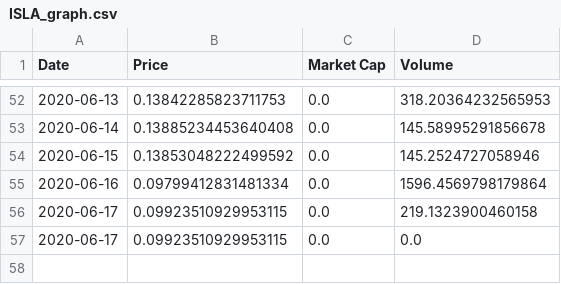
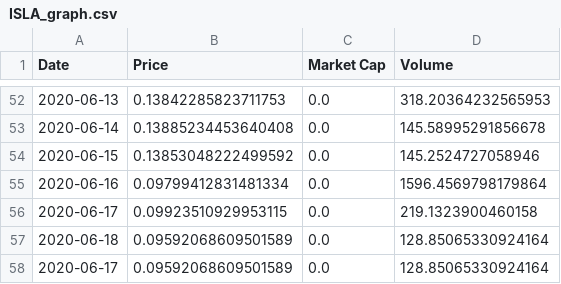
Before and after one commit to Insula-Crypto/ISLA_stats, a CSV file: ISLA_graph.csv, drawn as a sheet; only a part is shown, gaps mark what is left out.

```diff
--- a/ISLA_graph.csv
+++ b/ISLA_graph.csv
@@ -56,2 +56,3 @@ Date,Price,Market Cap,Volume
 2020-06-17,0.09923510929953115,0.0,219.1323900460158
-2020-06-17,0.09923510929953115,0.0,0.0
+2020-06-18,0.09592068609501589,0.0,128.85065330924164
+2020-06-17,0.09592068609501589,0.0,128.85065330924164
```
